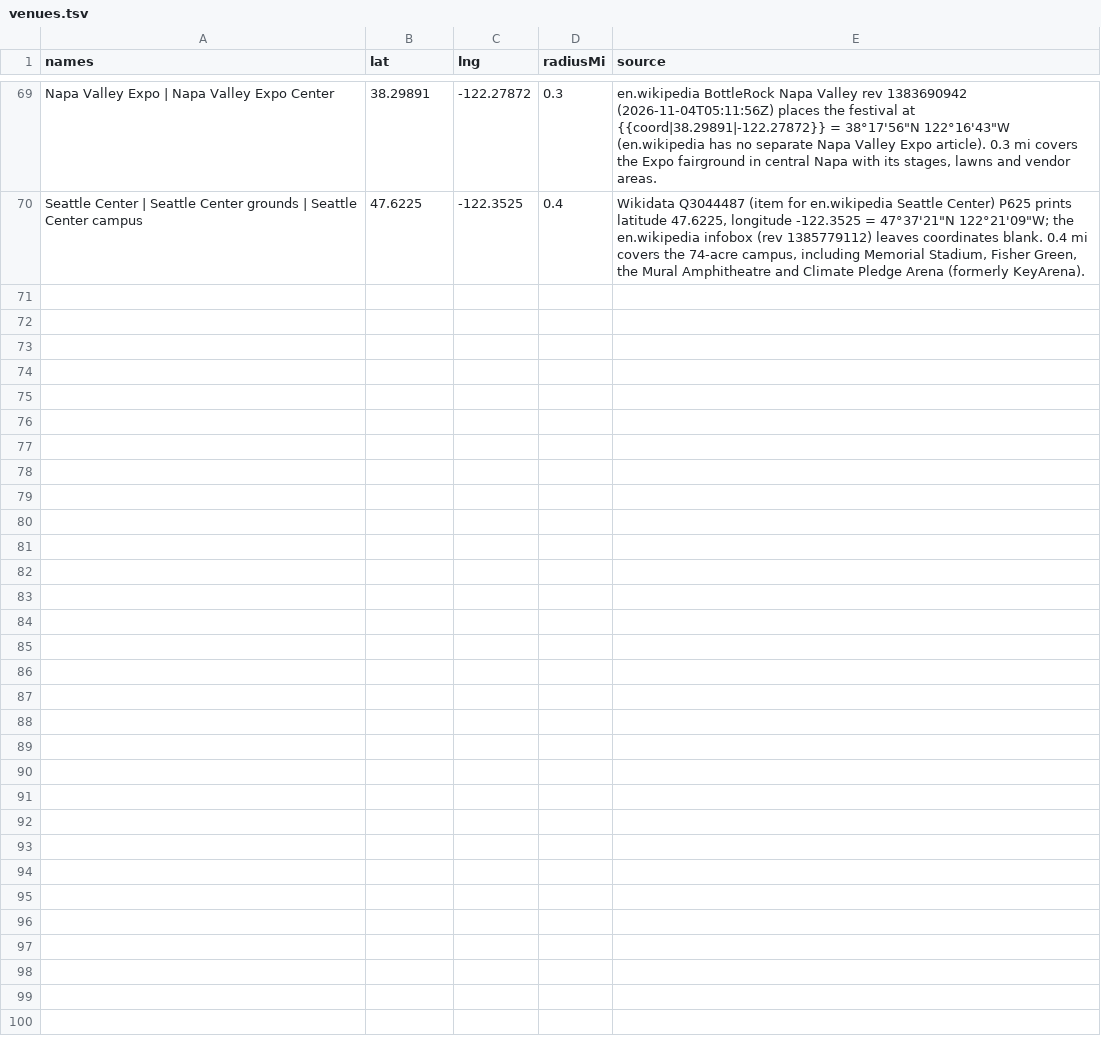
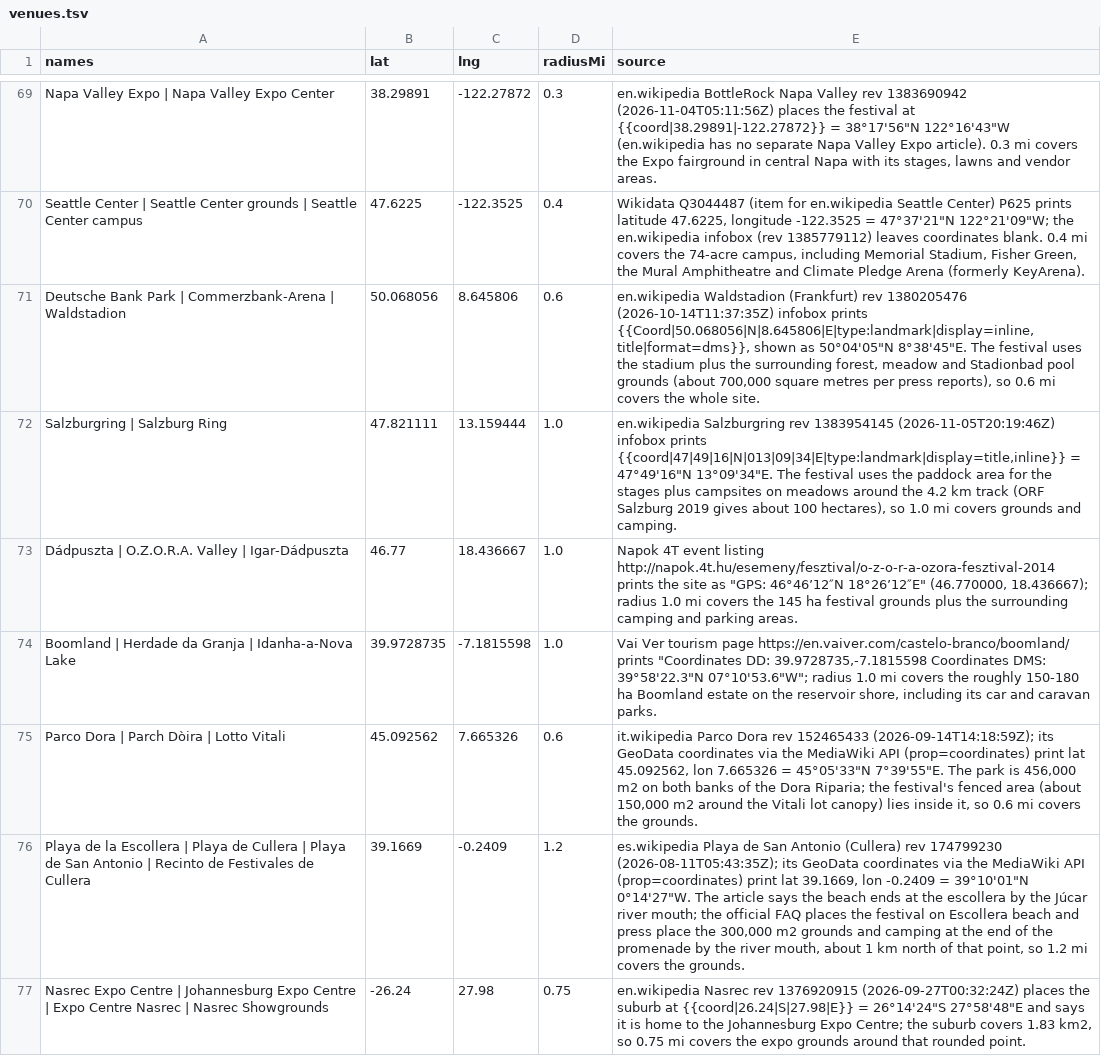
Before and after one commit to jakeoborn/Plursky, a TSV file: data/historical/scan-calendar/venues.tsv, drawn as a sheet; only a part is shown, gaps mark what is left out; the diff covers the shown part only; the diff names each change by its address in the sheet, - before the commit and + after, or states it on an @@ line.

```diff
--- a/data/historical/scan-calendar/venues.tsv
+++ b/data/historical/scan-calendar/venues.tsv
+row 71: Deutsche Bank Park | Commerzbank-Arena | Waldstadion | 50.068056 | 8.645806 | 0.6 | en.wikipedia Waldstadion (Frankfurt) rev 1380205476 (2026-10-14T11:37:35Z) infobox prints {{Coord|50.068056|N|8.645806|E|type:landmark|display=inline,title|format=dms}}, shown as 50°04'05"N 8°38'45"E. The festival uses the stadium plus the surrounding forest, meadow and Stadionbad pool grounds (about 700,000 square metres per press reports), so 0.6 mi covers the whole site.
+row 72: Salzburgring | Salzburg Ring | 47.821111 | 13.159444 | 1.0 | en.wikipedia Salzburgring rev 1383954145 (2026-11-05T20:19:46Z) infobox prints {{coord|47|49|16|N|013|09|34|E|type:landmark|display=title,inline}} = 47°49'16"N 13°09'34"E. The festival uses the paddock area for the stages plus campsites on meadows around the 4.2 km track (ORF Salzburg 2019 gives about 100 hectares), so 1.0 mi covers grounds and camping.
+row 73: Dádpuszta | O.Z.O.R.A. Valley | Igar-Dádpuszta | 46.77 | 18.436667 | 1.0 | Napok 4T event listing http://napok.4t.hu/esemeny/fesztival/o-z-o-r-a-ozora-fesztival-2014 prints the site as "GPS: 46°46’12″N 18°26’12″E" (46.770000, 18.436667); radius 1.0 mi covers the 145 ha festival grounds plus the surrounding camping and parking areas.
+row 74: Boomland | Herdade da Granja | Idanha-a-Nova Lake | 39.9728735 | -7.1815598 | 1.0 | Vai Ver tourism page https://en.vaiver.com/castelo-branco/boomland/ prints "Coordinates DD: 39.9728735,-7.1815598 Coordinates DMS: 39°58'22.3"N 07°10'53.6"W"; radius 1.0 mi covers the roughly 150-180 ha Boomland estate on the reservoir shore, including its car and caravan parks.
+row 75: Parco Dora | Parch Dòira | Lotto Vitali | 45.092562 | 7.665326 | 0.6 | it.wikipedia Parco Dora rev 152465433 (2026-09-14T14:18:59Z); its GeoData coordinates via the MediaWiki API (prop=coordinates) print lat 45.092562, lon 7.665326 = 45°05'33"N 7°39'55"E. The park is 456,000 m2 on both banks of the Dora Riparia; the festival's fenced area (about 150,000 m2 around the Vitali lot canopy) lies inside it, so 0.6 mi covers the grounds.
+row 76: Playa de la Escollera | Playa de Cullera | Playa de San Antonio | Recinto de Festivales de Cullera | 39.1669 | -0.2409 | 1.2 | es.wikipedia Playa de San Antonio (Cullera) rev 174799230 (2026-08-11T05:43:35Z); its GeoData coordinates via the MediaWiki API (prop=coordinates) print lat 39.1669, lon -0.2409 = 39°10'01"N 0°14'27"W. The article says the beach ends at the escollera by the Júcar river mouth; the official FAQ places the festival on Escollera beach and press place the 300,000 m2 grounds and camping at the end of the promenade by the river mouth, about 1 km north of that point, so 1.2 mi covers the grounds.
+row 77: Nasrec Expo Centre | Johannesburg Expo Centre | Expo Centre Nasrec | Nasrec Showgrounds | -26.24 | 27.98 | 0.75 | en.wikipedia Nasrec rev 1376920915 (2026-09-27T00:32:24Z) places the suburb at {{coord|26.24|S|27.98|E}} = 26°14'24"S 27°58'48"E and says it is home to the Johannesburg Expo Centre; the suburb covers 1.83 km2, so 0.75 mi covers the expo grounds around that rounded point.
```
Also changed, not shown: 6 added rows elsewhere in this file, data/historical/scan-calendar/families.tsv, 13 other files.
